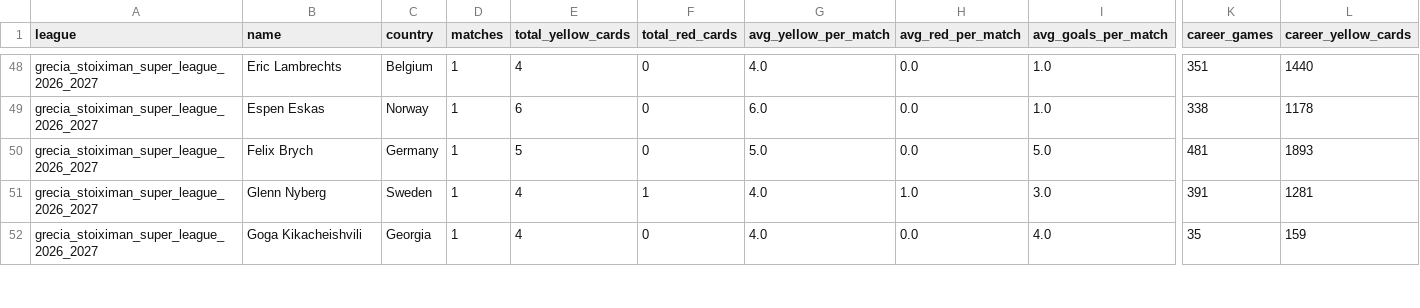
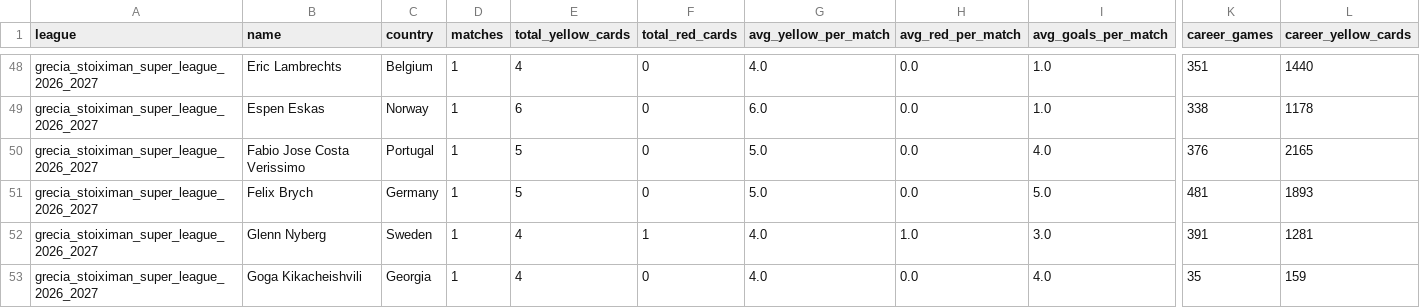
Before and after one commit to aimidas1/referees, a CSV file: grecia_stoiximan_super_league_2026_2027.csv, drawn as a sheet; only a part is shown, gaps mark what is left out; rows hold the shown columns only; the diff covers the shown part only; the diff names each change by its address in the sheet, - before the commit and + after, or states it on an @@ line.

```diff
--- a/grecia_stoiximan_super_league_2026_2027.csv
+++ b/grecia_stoiximan_super_league_2026_2027.csv
+row 50: grecia_stoiximan_super_league_2026_2027 | Fabio Jose Costa Verissimo | Portugal | 1 | 5 | 0 | 5.0 | 0.0 | 4.0 | 376 | 2165
```
Also changed, not shown: 1 added row, 1 removed row and 12 edited cells elsewhere in this file, arabia_saudita_pro_league_2026_2027.csv, brasileirao_serie_a_2026.csv, 16 other files.
